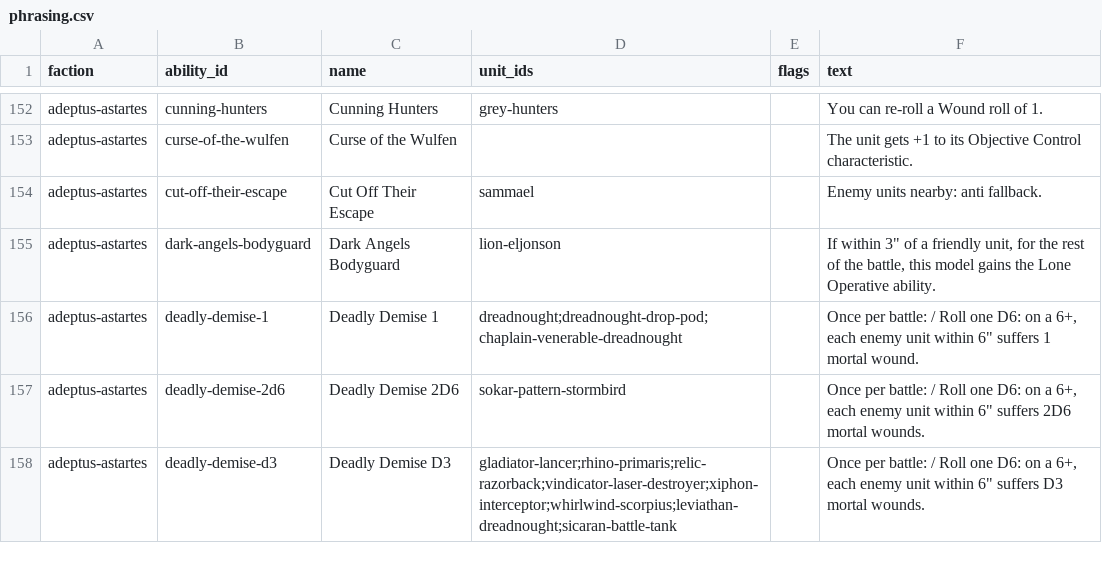
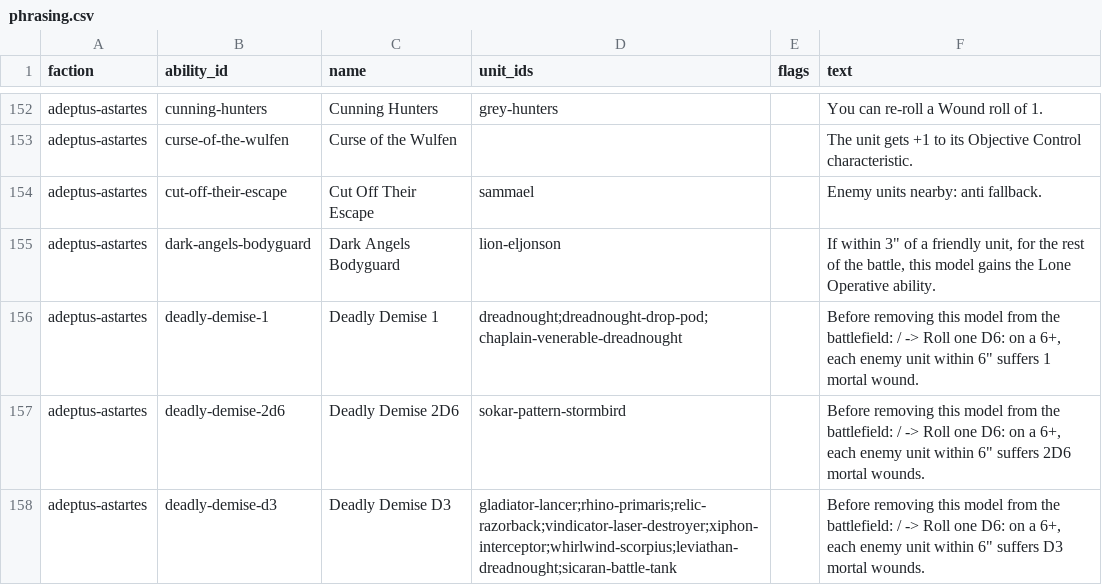
Before and after one commit to Cmnspro/40kdc-data, a CSV file: data/_audit/phrasing.csv, drawn as a sheet; only a part is shown, gaps mark what is left out; the diff covers the shown part only.

```diff
--- a/data/_audit/phrasing.csv
+++ b/data/_audit/phrasing.csv
@@ -155,4 +155,4 @@ faction,ability_id,name,unit_ids,flags,text
 "adeptus-astartes","dark-angels-bodyguard","Dark Angels Bodyguard","lion-eljonson","","If within 3"" of a friendly unit, for the rest of the battle, this model gains the Lone Operative ability."
-"adeptus-astartes","deadly-demise-1","Deadly Demise 1","dreadnought;dreadnought-drop-pod;chaplain-venerable-dreadnought","","Once per battle: / Roll one D6: on a 6+, each enemy unit within 6"" suffers 1 mortal wound."
-"adeptus-astartes","deadly-demise-2d6","Deadly Demise 2D6","sokar-pattern-stormbird","","Once per battle: / Roll one D6: on a 6+, each enemy unit within 6"" suffers 2D6 mortal wounds."
-"adeptus-astartes","deadly-demise-d3","Deadly Demise D3","gladiator-lancer;rhino-primaris;relic-razorback;vindicator-laser-destroyer;xiphon-interceptor;whirlwind-scorpius;leviathan-dreadnought;sicaran-battle-tank","","Once per battle: / Roll one D6: on a 6+, each enemy unit within 6"" suffers D3 mortal wounds."
+"adeptus-astartes","deadly-demise-1","Deadly Demise 1","dreadnought;dreadnought-drop-pod;chaplain-venerable-dreadnought","","Before removing this model from the battlefield: /   -> Roll one D6: on a 6+, each enemy unit within 6"" suffers 1 mortal wound."
+"adeptus-astartes","deadly-demise-2d6","Deadly Demise 2D6","sokar-pattern-stormbird","","Before removing this model from the battlefield: /   -> Roll one D6: on a 6+, each enemy unit within 6"" suffers 2D6 mortal wounds."
+"adeptus-astartes","deadly-demise-d3","Deadly Demise D3","gladiator-lancer;rhino-primaris;relic-razorback;vindicator-laser-destroyer;xiphon-interceptor;whirlwind-scorpius;leviathan-dreadnought;sicaran-battle-tank","","Before removing this model from the battlefield: /   -> Roll one D6: on a 6+, each enemy unit within 6"" suffers D3 mortal wounds."
```
Also changed, not shown: 119 edited cells elsewhere in this file, 59 other files.
